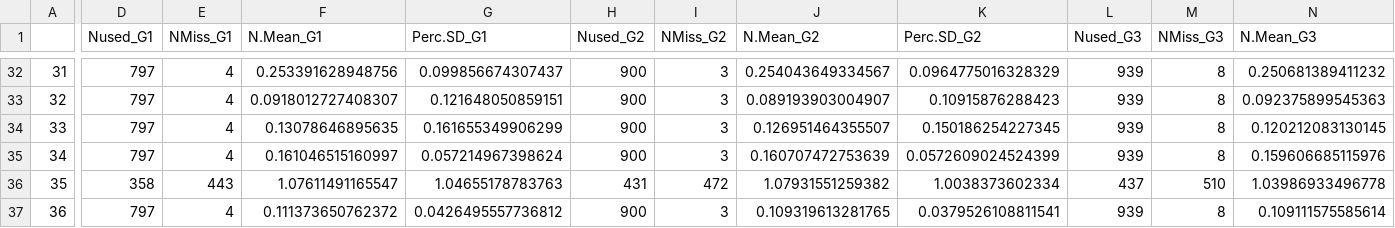
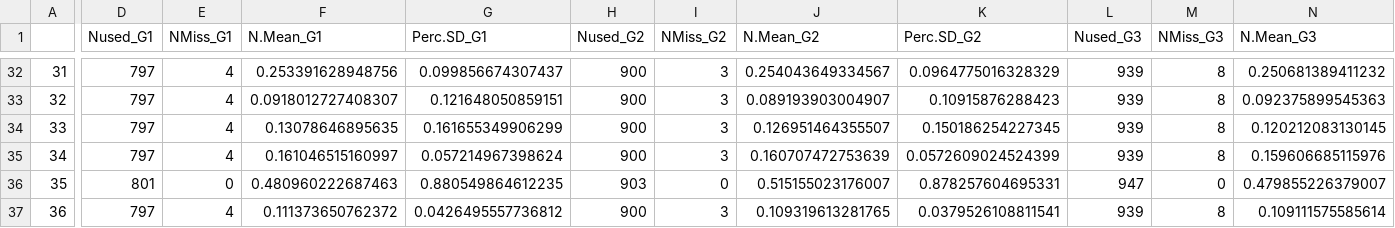
Before and after one commit to ynchen08/PrEP-Traj-Clustering, a CSV file: Export/fake/Descript_by_group.csv, drawn as a sheet; only a part is shown, gaps mark what is left out; the diff covers the shown part only; the diff names each change by its address in the sheet, - before the commit and + after, or states it on an @@ line.

```diff
--- a/Export/fake/Descript_by_group.csv
+++ b/Export/fake/Descript_by_group.csv
-D36 (Nused_G1): 358
+D36 (Nused_G1): 801
-E36 (NMiss_G1): 443
+E36 (NMiss_G1): 0
-F36 (N.Mean_G1): 1.07611491165547
+F36 (N.Mean_G1): 0.480960222687463
-G36 (Perc.SD_G1): 1.04655178783763
+G36 (Perc.SD_G1): 0.880549864612235
-H36 (Nused_G2): 431
+H36 (Nused_G2): 903
-I36 (NMiss_G2): 472
+I36 (NMiss_G2): 0
-J36 (N.Mean_G2): 1.07931551259382
+J36 (N.Mean_G2): 0.515155023176007
-K36 (Perc.SD_G2): 1.0038373602334
+K36 (Perc.SD_G2): 0.878257604695331
-L36 (Nused_G3): 437
+L36 (Nused_G3): 947
-M36 (NMiss_G3): 510
+M36 (NMiss_G3): 0
-N36 (N.Mean_G3): 1.03986933496778
+N36 (N.Mean_G3): 0.479855226379007
```
Also changed, not shown: 5 edited cells elsewhere in this file, 5 other files.
